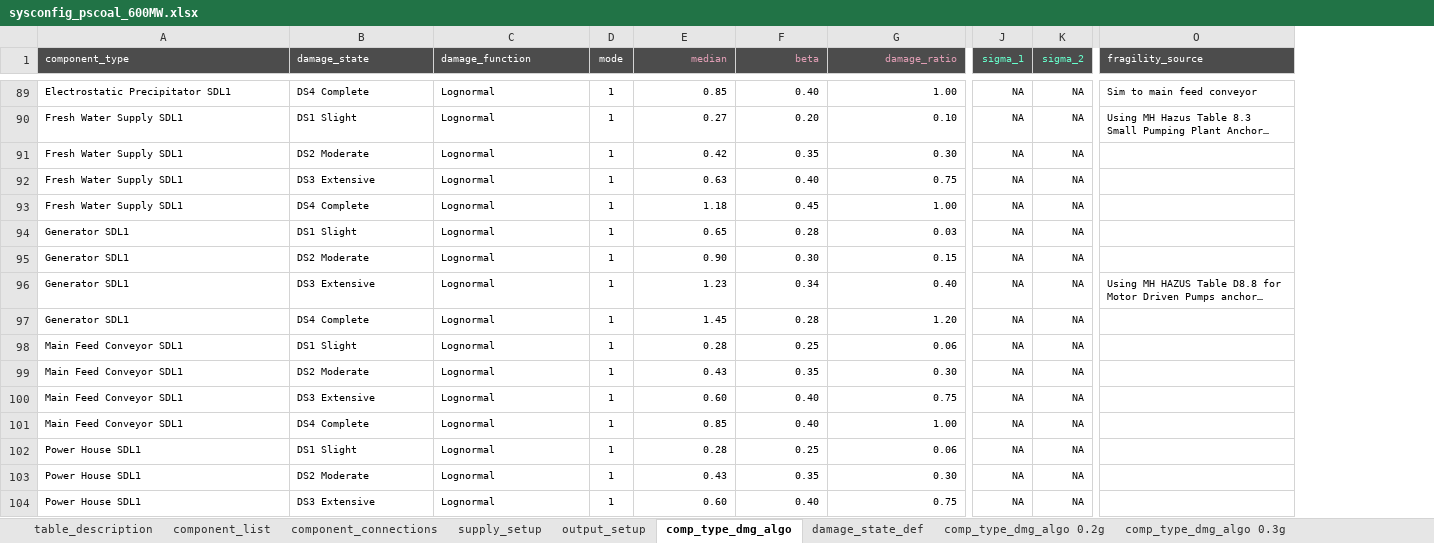
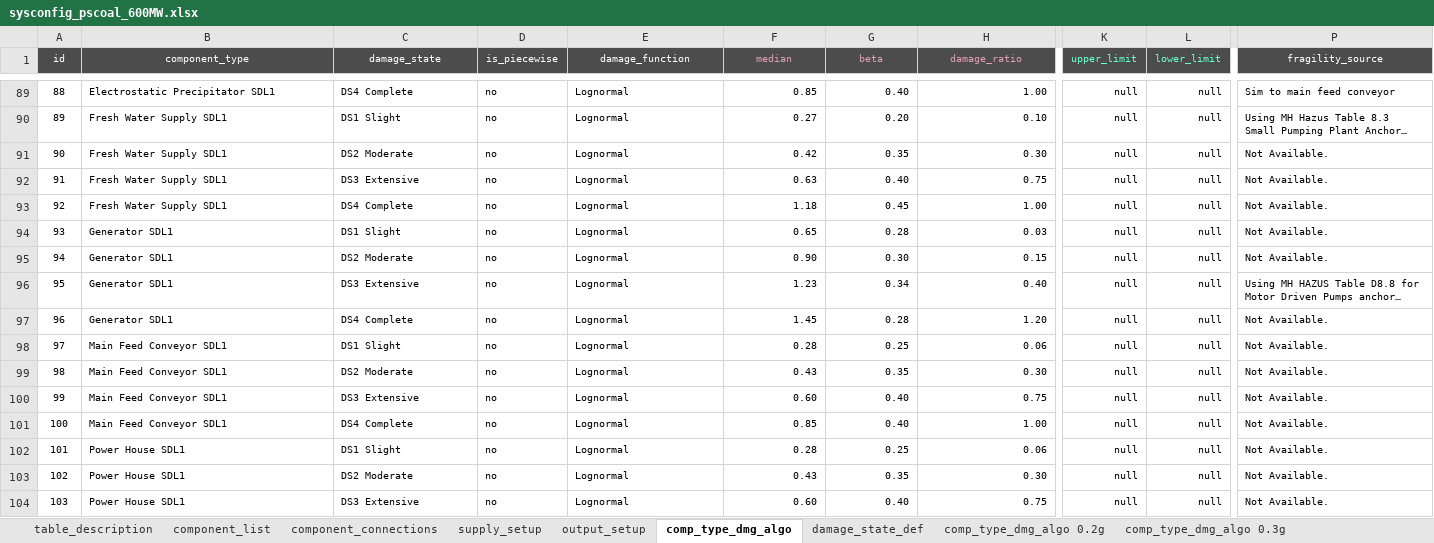
Before and after one commit to GeoscienceAustralia/sira, an Excel workbook: models/powerstation_coal/sysconfig_pscoal_600MW.xlsx, sheet comp_type_dmg_algo, drawn as a sheet; only a part is shown, gaps mark what is left out; long unchanged cells end in …; values as stored, in another font and other column widths than the file's, no borders; removed rows and columns are numbered as before the commit, all else as after; the diff covers the shown part only; the diff names each change by its address in the sheet, - before the commit and + after, or states it on an @@ line.

Commit message:
update system to handle piecewise function input from excel file structure.

```diff
--- a/models/powerstation_coal/sysconfig_pscoal_600MW.xlsx (sheet comp_type_dmg_algo)
+++ b/models/powerstation_coal/sysconfig_pscoal_600MW.xlsx (sheet comp_type_dmg_algo)
+column A (id), rows 89-104: 88 | 89 | 90 | 91 | 92 | 93 | 94 | 95 | 96 | 97 | 98 | 99 | 100 | 101 | 102 | 103
+column D (is_piecewise), rows 89-104: all no
-column D (mode), rows 89-104: all 1
-column J (sigma_1), rows 89-104: all NA
-column K (sigma_2), rows 89-104: all NA
+column K (upper_limit), rows 89-104: all null
+column L (lower_limit), rows 89-104: all null
-B1:C1 alignment: left
+B1:C1 alignment: center
-E1 alignment: left
+E1 alignment: center
-F1:H1 alignment: right
+F1:H1 alignment: center
-P1 alignment: left
+P1 alignment: center
-P91:P95 (fragility_source): (empty)
+P91:P95 (fragility_source): Not Available.
-P97:P104 (fragility_source): (empty)
+P97:P104 (fragility_source): Not Available.
```
Also changed, not shown: 104 edited cells and cell formats elsewhere in this sheet, formulas that keep their value, models/potable_water_treatment_plant/sysconfig_pwtp_400ML.xlsx, models/potable_water_treatment_plant/sysconfig_pwtp_400ML_wnpg.xlsx, 44 other files.
